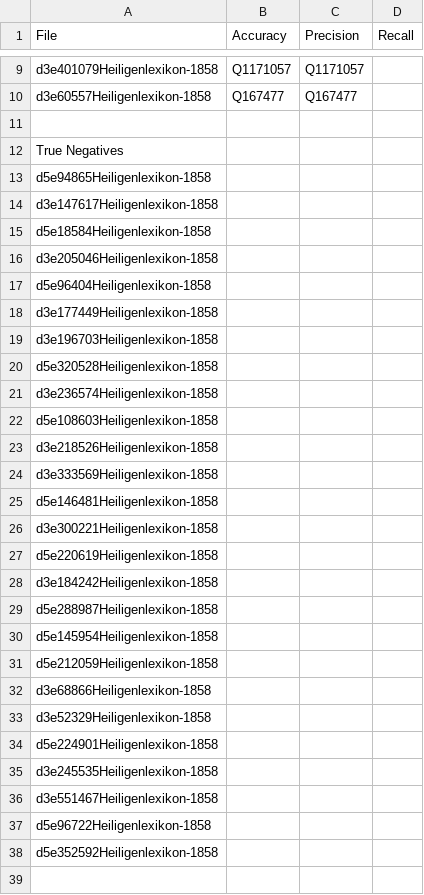
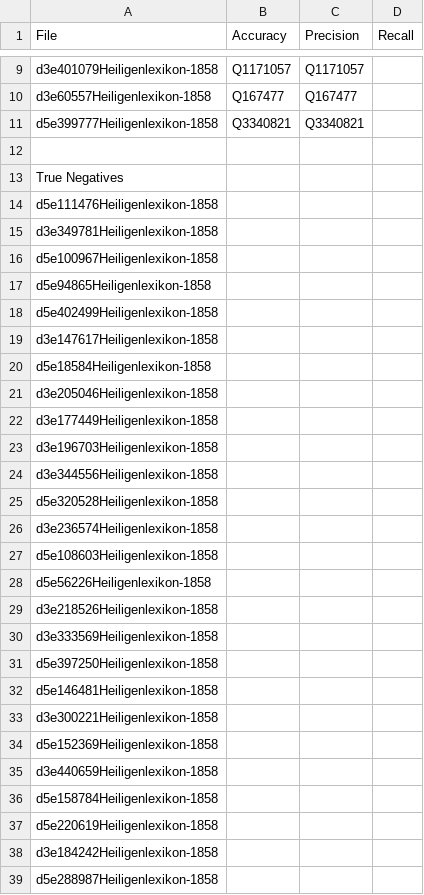
Before and after one commit to damaskino/HeiligenlexikonMapping, a CSV file: src/bm25/evaluation/match_results_edit_dist_thresh_80_feast_tolerance_0_eval.csv, drawn as a sheet; only a part is shown, gaps mark what is left out; the shorter side is filled out with more unchanged rows; the diff covers the shown part only.

```diff
--- a/src/bm25/evaluation/match_results_edit_dist_thresh_80_feast_tolerance_0_eval.csv
+++ b/src/bm25/evaluation/match_results_edit_dist_thresh_80_feast_tolerance_0_eval.csv
@@ -10,5 +10,10 @@ d3e401079Heiligenlexikon-1858;Q1171057;Q1171057
 d3e60557Heiligenlexikon-1858;Q167477;Q167477
+d5e399777Heiligenlexikon-1858;Q3340821;Q3340821
 
 True Negatives
+d5e111476Heiligenlexikon-1858;;
+d3e349781Heiligenlexikon-1858;;
+d5e100967Heiligenlexikon-1858;;
 d5e94865Heiligenlexikon-1858;;
+d5e402499Heiligenlexikon-1858;;
 d3e147617Heiligenlexikon-1858;;
@@ -16,5 +21,5 @@ d5e18584Heiligenlexikon-1858;;
 d3e205046Heiligenlexikon-1858;;
-d5e96404Heiligenlexikon-1858;;
 d3e177449Heiligenlexikon-1858;;
 d3e196703Heiligenlexikon-1858;;
+d3e344556Heiligenlexikon-1858;;
 d5e320528Heiligenlexikon-1858;;
@@ -22,6 +27,11 @@ d3e236574Heiligenlexikon-1858;;
 d5e108603Heiligenlexikon-1858;;
+d5e56226Heiligenlexikon-1858;;
 d3e218526Heiligenlexikon-1858;;
 d3e333569Heiligenlexikon-1858;;
+d5e397250Heiligenlexikon-1858;;
 d5e146481Heiligenlexikon-1858;;
 d3e300221Heiligenlexikon-1858;;
+d5e152369Heiligenlexikon-1858;;
+d3e440659Heiligenlexikon-1858;;
+d5e158784Heiligenlexikon-1858;;
 d5e220619Heiligenlexikon-1858;;
```
Also changed, not shown: 6 added rows, 16 removed rows and 3 edited cells elsewhere in this file, src/bm25/evaluation/match_results_edit_dist_thresh_80_feast_tolerance_2_eval.csv, src/bm25/evaluation/match_results_edit_dist_thresh_80_feast_tolerance_7_eval.csv, 11 other files.
